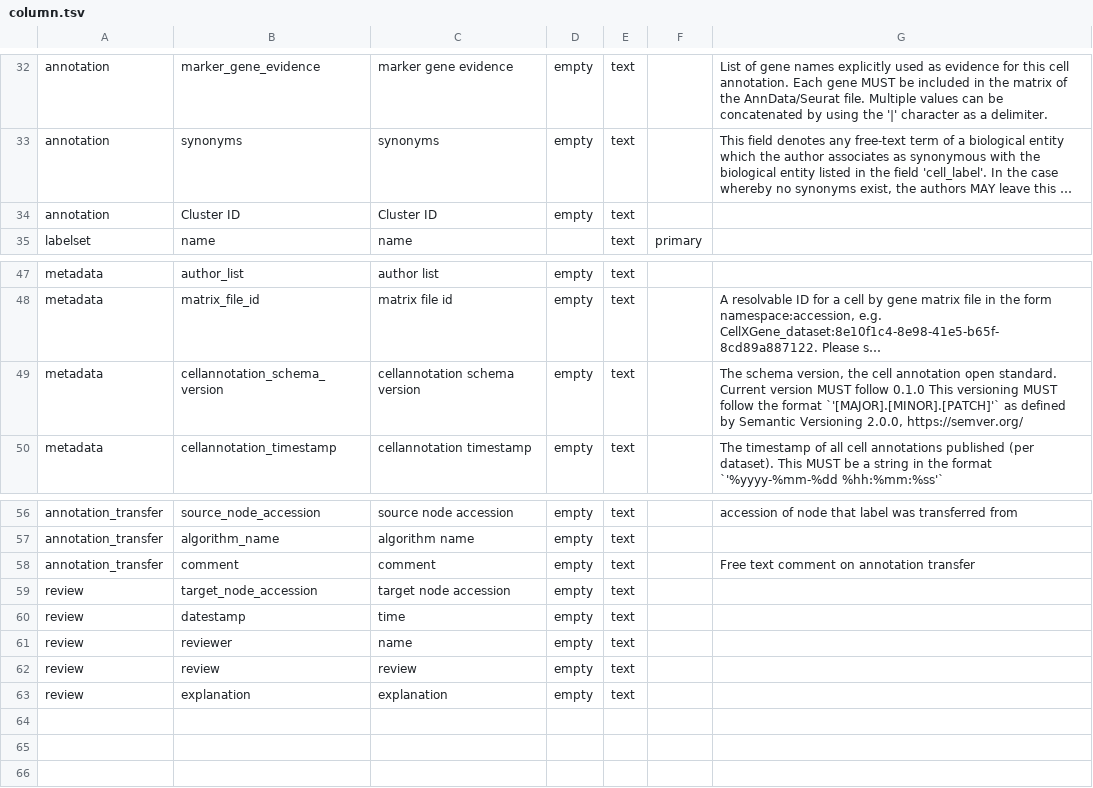
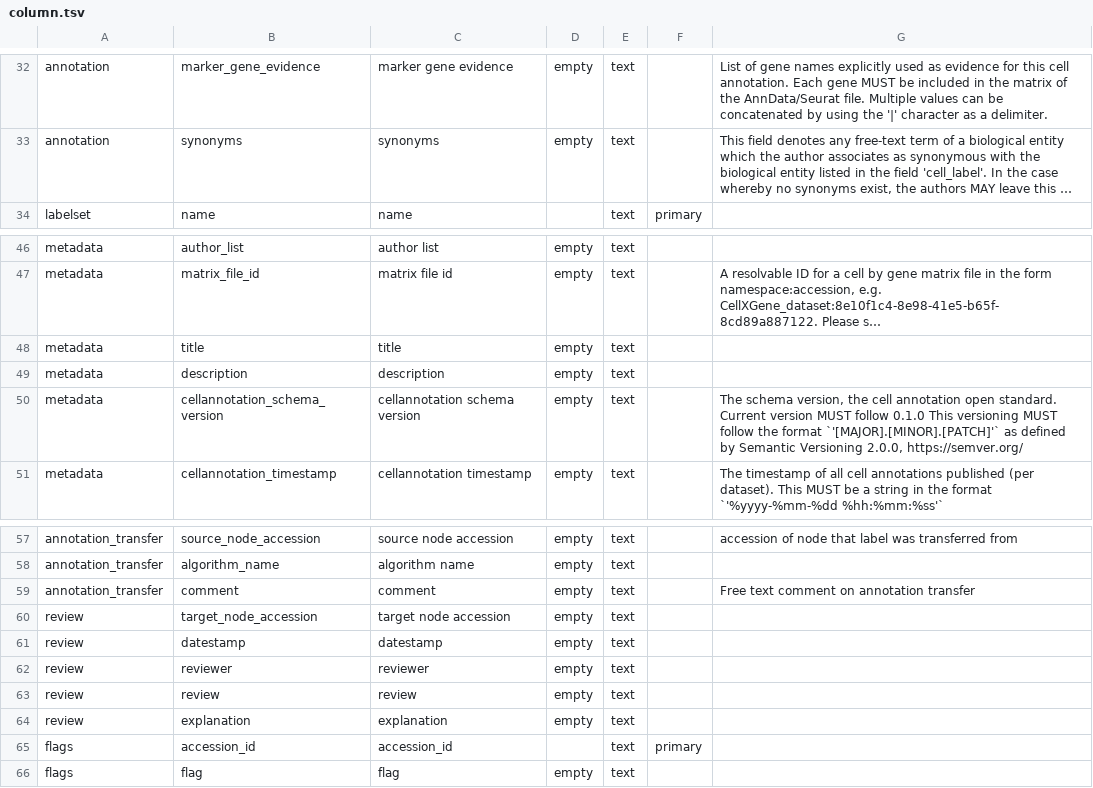
Before and after one commit to brain-bican/human-brain-cell-atlas_v1_non-neuronal, a TSV file: src/schema/column.tsv, drawn as a sheet; only a part is shown, gaps mark what is left out; long unchanged cells end in …; removed rows and columns are numbered as before the commit, all else as after; the diff names each change by its address in the sheet, - before the commit and + after, or states it on an @@ line.

```diff
--- a/src/schema/column.tsv
+++ b/src/schema/column.tsv
-row 34: annotation | Cluster ID | Cluster ID | empty | text
+row 48: metadata | title | title | empty | text
+row 49: metadata | description | description | empty | text
-C61: time
+C61: datestamp
-C62: name
+C62: reviewer
+row 65: flags | accession_id | accession_id |  | text | primary
+row 66: flags | flag | flag | empty | text
```
Also changed, not shown: curation_tables/annotation.tsv, curation_tables/metadata.tsv, 12 other files.
